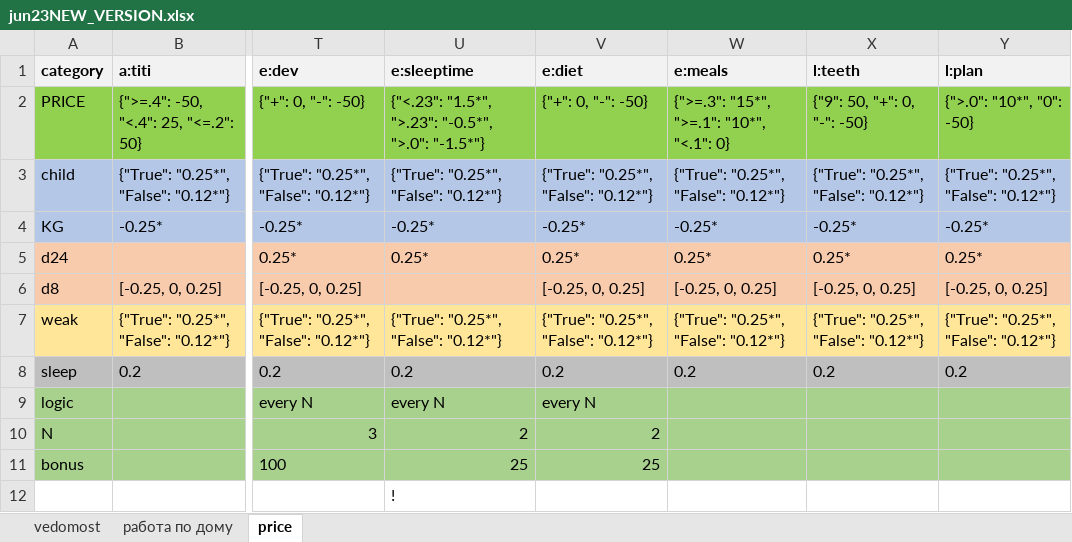
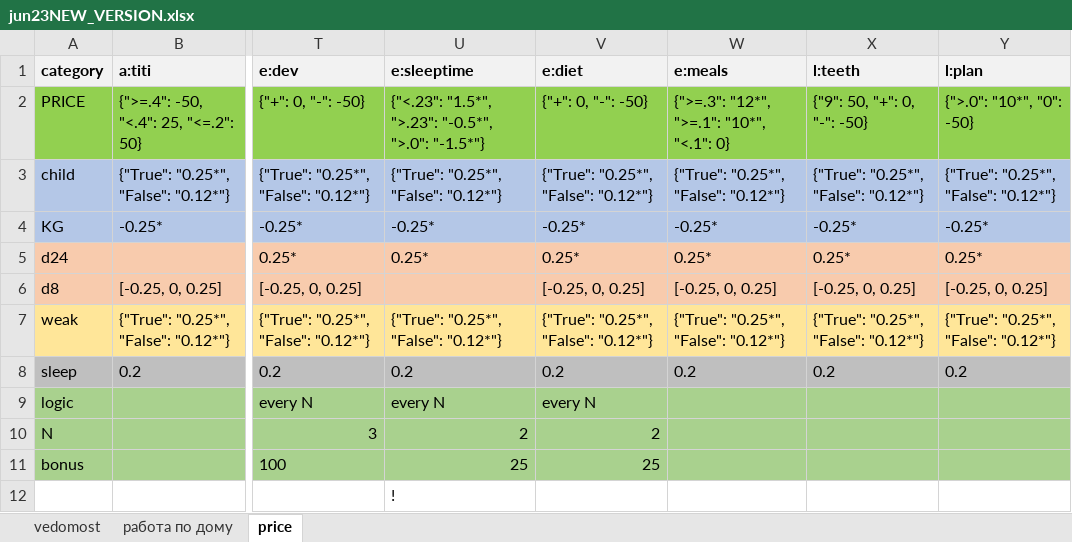
Before and after one commit to EgorVjalkov/study_to_live, an Excel workbook: months/jun23NEW_VERSION/jun23NEW_VERSION.xlsx, sheet price, drawn as a sheet; only a part is shown, gaps mark what is left out; values as stored, in another font and other column widths than the file's, no borders; conditional formats not drawn; the diff names each change by its address in the sheet, - before the commit and + after, or states it on an @@ line.

```diff
--- a/months/jun23NEW_VERSION/jun23NEW_VERSION.xlsx (sheet price)
+++ b/months/jun23NEW_VERSION/jun23NEW_VERSION.xlsx (sheet price)
-W2 (e:meals): {">=.3": "15*", ">=.1": "10*", "<.1": 0}
+W2 (e:meals): {">=.3": "12*", ">=.1": "10*", "<.1": 0}
```
Also changed, not shown: sheet vedomost, 1 other file.
